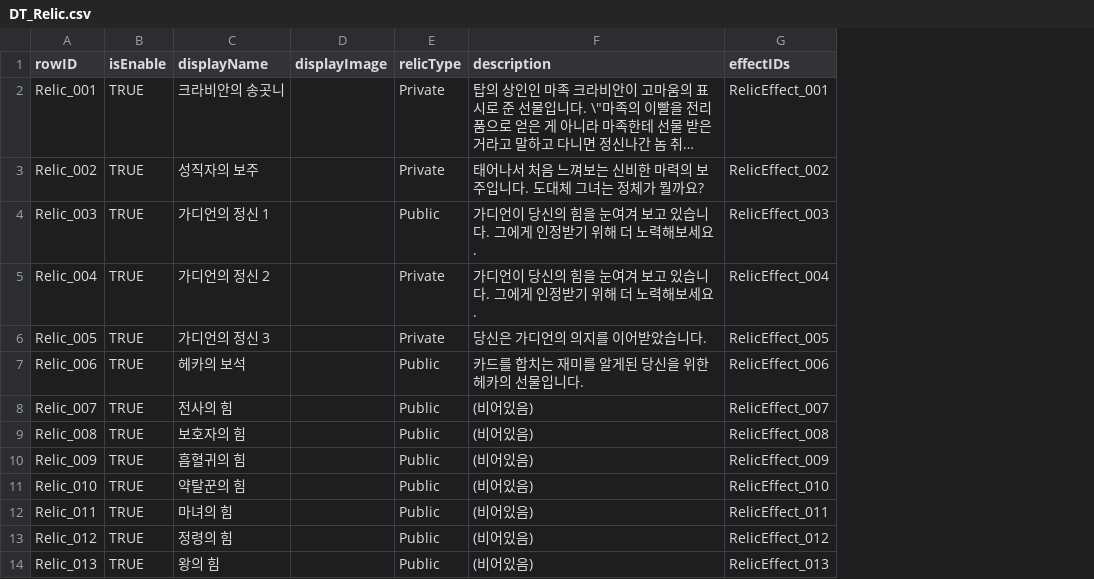
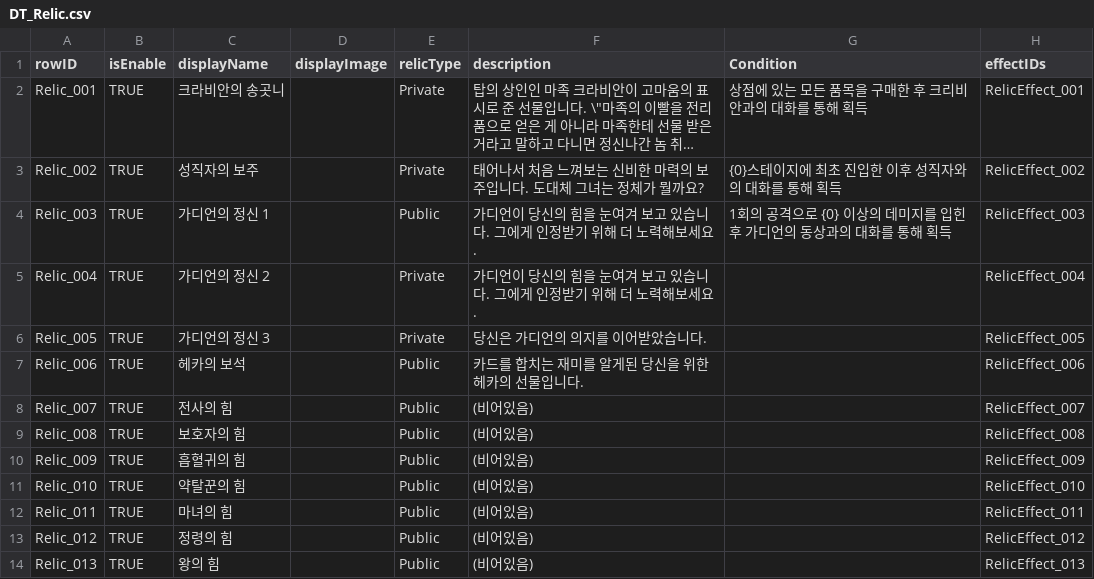
Before and after one commit to Tower-of-Guardians/TOG_Project, a CSV file: TOG_Unity/Assets/09. DataTables/CSV/DT_Relic.csv, drawn as a sheet; long unchanged cells end in …; the diff names each change by its address in the sheet, - before the commit and + after, or states it on an @@ line.

```diff
--- a/TOG_Unity/Assets/09. DataTables/CSV/DT_Relic.csv
+++ b/TOG_Unity/Assets/09. DataTables/CSV/DT_Relic.csv
+column G (Condition), rows 2-4: 상점에 있는 모든 품목을 구매한 후 크리비안과의 대화를 통해 획득 | {0}스테이지에 최초 진입한 이후 성직자와의 대화를 통해 획득 | 1회의 공격으로 {0} 이상의 데미지를 입힌 후 가디언의 동상과의 대화를 통해 획득
```
Also changed, not shown: 2 other files.
